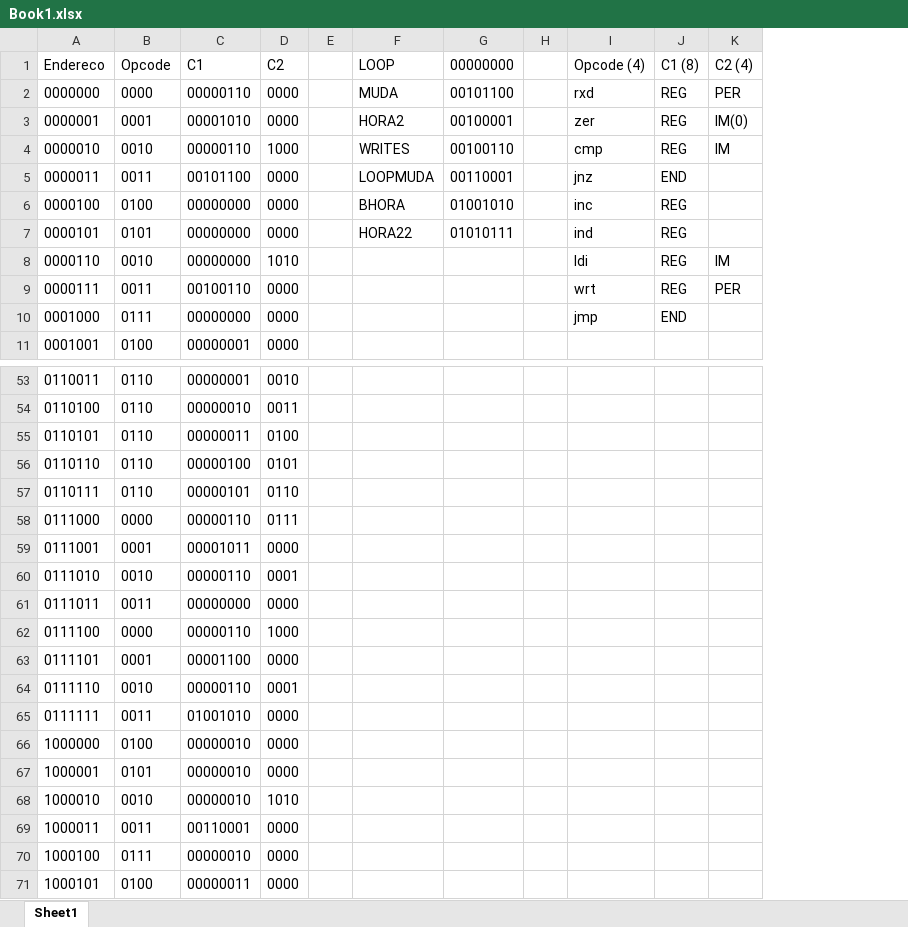
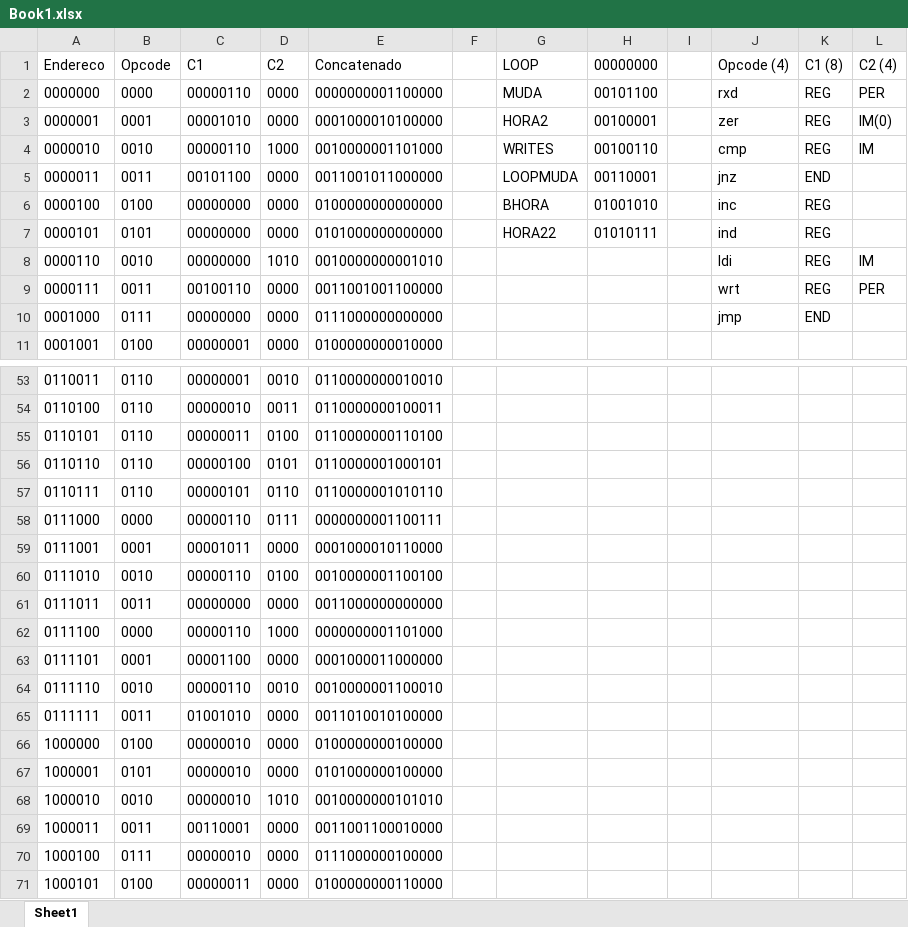
Before and after one commit to LiuSeeker/Design-de-Computadores, an Excel workbook: Book1.xlsx, sheet Sheet1, drawn as a sheet; only a part is shown, gaps mark what is left out; values as stored, in another font and other column widths than the file's, no borders; the diff names each change by its address in the sheet, - before the commit and + after, or states it on an @@ line.

```diff
--- a/Book1.xlsx (sheet Sheet1)
+++ b/Book1.xlsx (sheet Sheet1)
+column E (Concatenado), rows 2-11: 0000000001100000 | 0001000010100000 | 0010000001101000 | 0011001011000000 | 0100000000000000 | 0101000000000000 | 0010000000001010 | 0011001001100000 | 0111000000000000 | 0100000000010000; rows 53-71: 0110000000010010 | 0110000000100011 | 0110000000110100 | 0110000001000101 | 0110000001010110 | 0000000001100111 | 0001000010110000 | 0010000001100100 | 0011000000000000 | 0000000001101000 | 0001000011000000 | 0010000001100010 | 0011010010100000 | 0100000000100000 | 0101000000100000 | 0010000000101010 | 0011001100010000 | 0111000000100000 | 0100000000110000
-D60 (C2): 0001
+D60 (C2): 0100
-D64 (C2): 0001
+D64 (C2): 0010
```
